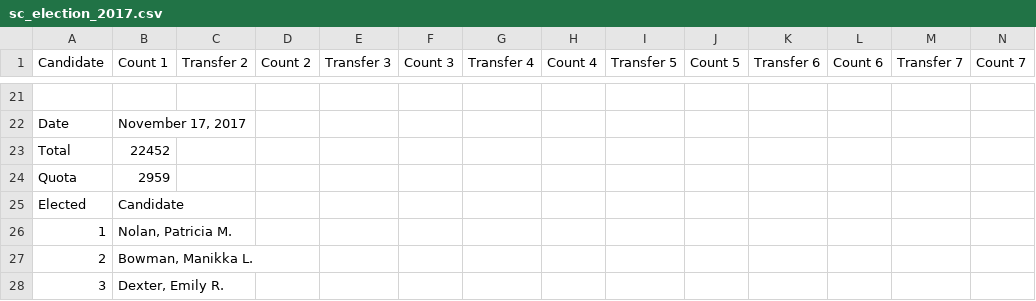
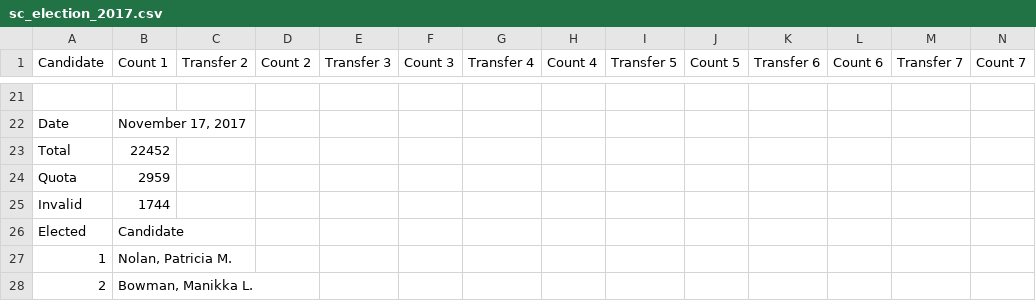
Before and after one commit to cjfman/Cambridge-Review, a CSV file: elections/csvs_sc/sc_election_2017.csv, drawn as a sheet; only a part is shown, gaps mark what is left out; the shorter side is filled out with more unchanged rows; rows hold the shown columns only; the diff names each change by its address in the sheet, - before the commit and + after, or states it on an @@ line.

```diff
--- a/elections/csvs_sc/sc_election_2017.csv
+++ b/elections/csvs_sc/sc_election_2017.csv
+row 25: Invalid | 1744
```
Also changed, not shown: elections/csvs_sc/sc_election_2013.csv, elections/csvs_sc/sc_election_2015.csv, 3 other files.
